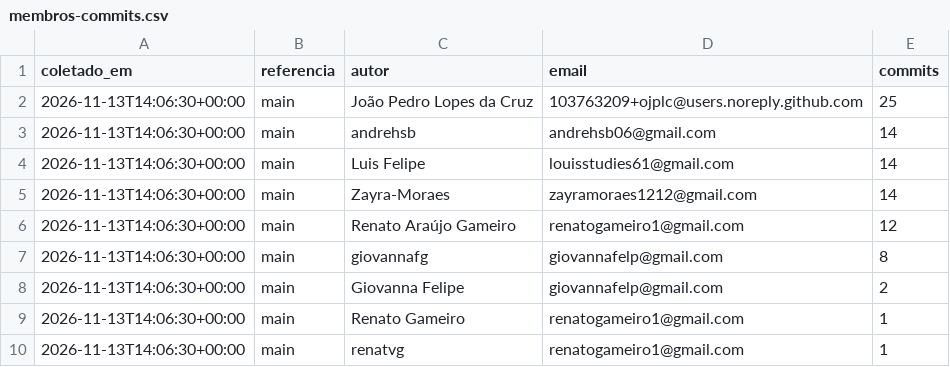
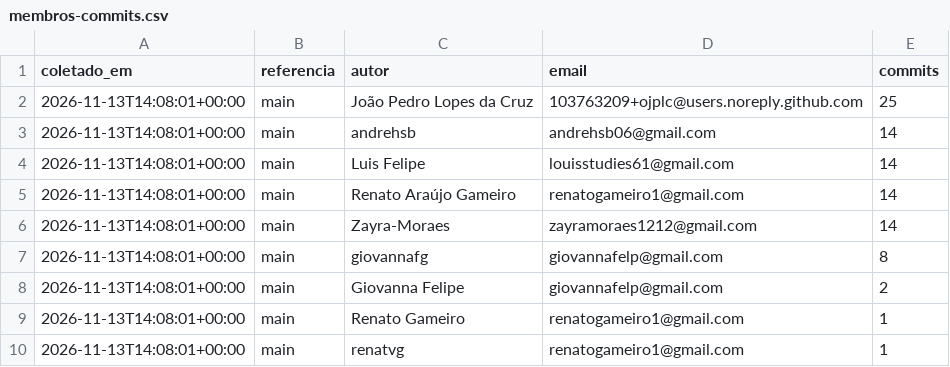
Before and after one commit to FCTE-Qualidade-de-Software-1/2026-2_T02_ADA_LOVELACE, a CSV file: docs/gestao/dados/membros-commits.csv, drawn as a sheet.

```diff
--- a/docs/gestao/dados/membros-commits.csv
+++ b/docs/gestao/dados/membros-commits.csv
@@ -1,10 +1,10 @@
 coletado_em,referencia,autor,email,commits
-2026-11-13T14:06:30+00:00,main,João Pedro Lopes da Cruz,103763209+ojplc@users.noreply.github.com,25
-2026-11-13T14:06:30+00:00,main,andrehsb,andrehsb06@gmail.com,14
-2026-11-13T14:06:30+00:00,main,Luis Felipe,louisstudies61@gmail.com,14
-2026-11-13T14:06:30+00:00,main,Zayra-Moraes,zayramoraes1212@gmail.com,14
-2026-11-13T14:06:30+00:00,main,Renato Araújo Gameiro,renatogameiro1@gmail.com,12
-2026-11-13T14:06:30+00:00,main,giovannafg,giovannafelp@gmail.com,8
-2026-11-13T14:06:30+00:00,main,Giovanna Felipe,giovannafelp@gmail.com,2
-2026-11-13T14:06:30+00:00,main,Renato Gameiro,renatogameiro1@gmail.com,1
-2026-11-13T14:06:30+00:00,main,renatvg,renatogameiro1@gmail.com,1
+2026-11-13T14:08:01+00:00,main,João Pedro Lopes da Cruz,103763209+ojplc@users.noreply.github.com,25
+2026-11-13T14:08:01+00:00,main,andrehsb,andrehsb06@gmail.com,14
+2026-11-13T14:08:01+00:00,main,Luis Felipe,louisstudies61@gmail.com,14
+2026-11-13T14:08:01+00:00,main,Renato Araújo Gameiro,renatogameiro1@gmail.com,14
+2026-11-13T14:08:01+00:00,main,Zayra-Moraes,zayramoraes1212@gmail.com,14
+2026-11-13T14:08:01+00:00,main,giovannafg,giovannafelp@gmail.com,8
+2026-11-13T14:08:01+00:00,main,Giovanna Felipe,giovannafelp@gmail.com,2
+2026-11-13T14:08:01+00:00,main,Renato Gameiro,renatogameiro1@gmail.com,1
+2026-11-13T14:08:01+00:00,main,renatvg,renatogameiro1@gmail.com,1
```
Also changed, not shown: 1 other file.
